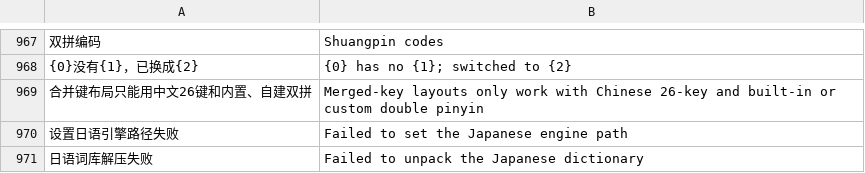
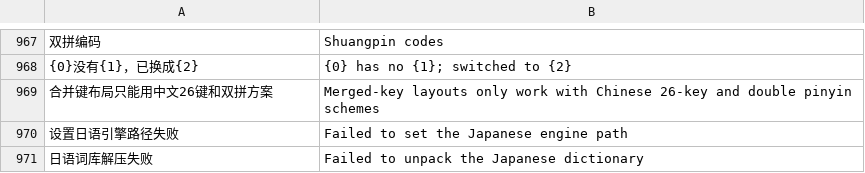
Before and after one commit to onlyjco/CJIME, a TSV file: app/src/main/assets/i18n/en.tsv, drawn as a sheet; only a part is shown, gaps mark what is left out; the diff names each change by its address in the sheet, - before the commit and + after, or states it on an @@ line.

```diff
--- a/app/src/main/assets/i18n/en.tsv
+++ b/app/src/main/assets/i18n/en.tsv
-A969: 合并键布局只能用中文26键和内置、自建双拼
+A969: 合并键布局只能用中文26键和双拼方案
-B969: …26-key and built-in or custom double pinyin
+B969: …26-key and double pinyin schemes
```
Also changed, not shown: 5 other files.
